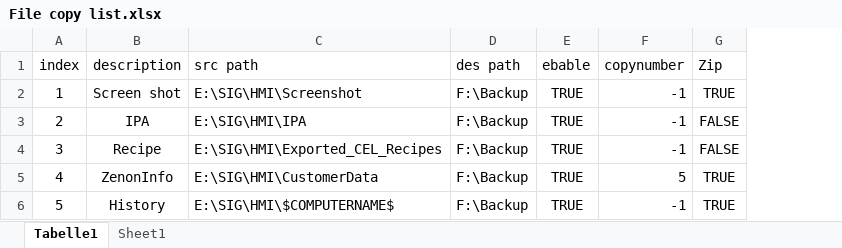
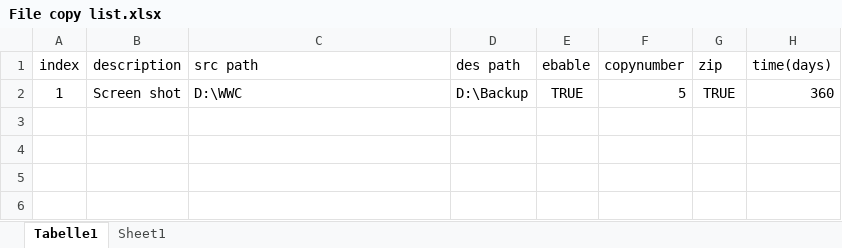
Before and after one commit to sunruihua0522/SIG-PyCode, an Excel workbook: Python Study/Backup All the file/File copy list.xlsx, sheet Tabelle1, drawn as a sheet; values as stored, in another font and other column widths than the file's, no borders; removed rows and columns are numbered as before the commit, all else as after; the diff names each change by its address in the sheet, - before the commit and + after, or states it on an @@ line.

```diff
--- a/Python Study/Backup All the file/File copy list.xlsx (sheet Tabelle1)
+++ b/Python Study/Backup All the file/File copy list.xlsx (sheet Tabelle1)
+column H (time(days)), row 2: 360
-G1: Zip
+G1: zip
-C2 (src path): E:\SIG\HMI\Screenshot
+C2 (src path): D:\WWC
-D2 (des path): F:\Backup
+D2 (des path): D:\Backup
-F2 (copynumber): -1
+F2 (copynumber): 5
-row 3: 2 | IPA | E:\SIG\HMI\IPA | F:\Backup | TRUE | -1 | FALSE
-row 4: 3 | Recipe | E:\SIG\HMI\Exported_CEL_Recipes | F:\Backup | TRUE | -1 | FALSE
-row 5: 4 | ZenonInfo | E:\SIG\HMI\CustomerData | F:\Backup | TRUE | 5 | TRUE
-row 6: 5 | History | E:\SIG\HMI\$COMPUTERNAME$ | F:\Backup | TRUE | -1 | TRUE
```
Also changed, not shown: 22 other files.
